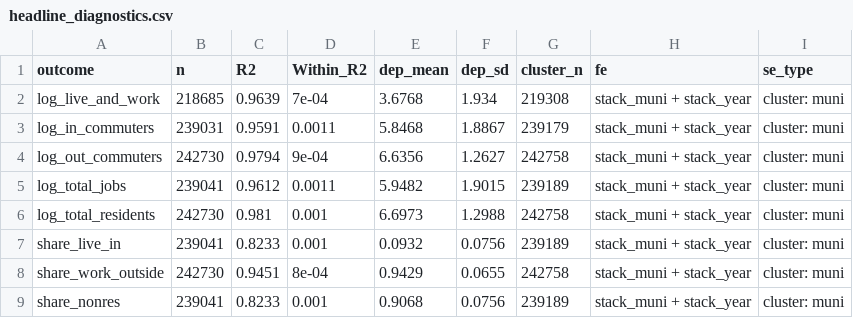
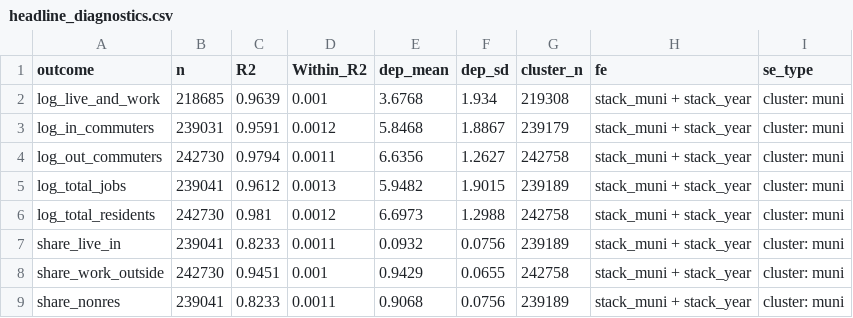
Before and after one commit to MatthewHockert/local-income-tax-migration, a CSV file: data/q3_unified/headline_diagnostics.csv, drawn as a sheet.

```diff
--- a/data/q3_unified/headline_diagnostics.csv
+++ b/data/q3_unified/headline_diagnostics.csv
@@ -1,9 +1,9 @@
 outcome,n,R2,Within_R2,dep_mean,dep_sd,cluster_n,fe,se_type
-log_live_and_work,218685,0.9639,7e-04,3.6768,1.934,219308,stack_muni + stack_year,cluster: muni
-log_in_commuters,239031,0.9591,0.0011,5.8468,1.8867,239179,stack_muni + stack_year,cluster: muni
-log_out_commuters,242730,0.9794,9e-04,6.6356,1.2627,242758,stack_muni + stack_year,cluster: muni
-log_total_jobs,239041,0.9612,0.0011,5.9482,1.9015,239189,stack_muni + stack_year,cluster: muni
-log_total_residents,242730,0.981,0.001,6.6973,1.2988,242758,stack_muni + stack_year,cluster: muni
-share_live_in,239041,0.8233,0.001,0.0932,0.0756,239189,stack_muni + stack_year,cluster: muni
-share_work_outside,242730,0.9451,8e-04,0.9429,0.0655,242758,stack_muni + stack_year,cluster: muni
-share_nonres,239041,0.8233,0.001,0.9068,0.0756,239189,stack_muni + stack_year,cluster: muni
+log_live_and_work,218685,0.9639,0.001,3.6768,1.934,219308,stack_muni + stack_year,cluster: muni
+log_in_commuters,239031,0.9591,0.0012,5.8468,1.8867,239179,stack_muni + stack_year,cluster: muni
+log_out_commuters,242730,0.9794,0.0011,6.6356,1.2627,242758,stack_muni + stack_year,cluster: muni
+log_total_jobs,239041,0.9612,0.0013,5.9482,1.9015,239189,stack_muni + stack_year,cluster: muni
+log_total_residents,242730,0.981,0.0012,6.6973,1.2988,242758,stack_muni + stack_year,cluster: muni
+share_live_in,239041,0.8233,0.0011,0.0932,0.0756,239189,stack_muni + stack_year,cluster: muni
+share_work_outside,242730,0.9451,0.001,0.9429,0.0655,242758,stack_muni + stack_year,cluster: muni
+share_nonres,239041,0.8233,0.0011,0.9068,0.0756,239189,stack_muni + stack_year,cluster: muni
```
Also changed, not shown: data/q3_unified/block_joint_results.csv, data/q3_unified/headline_full_table.csv, 12 other files.
